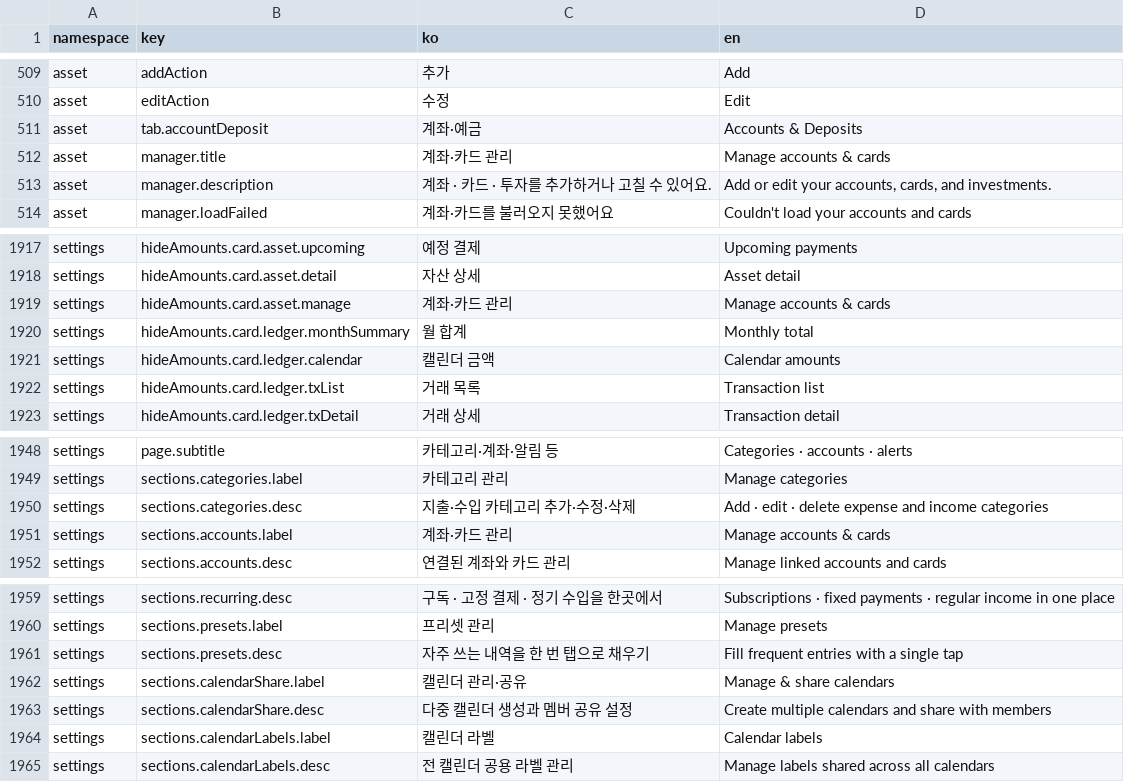
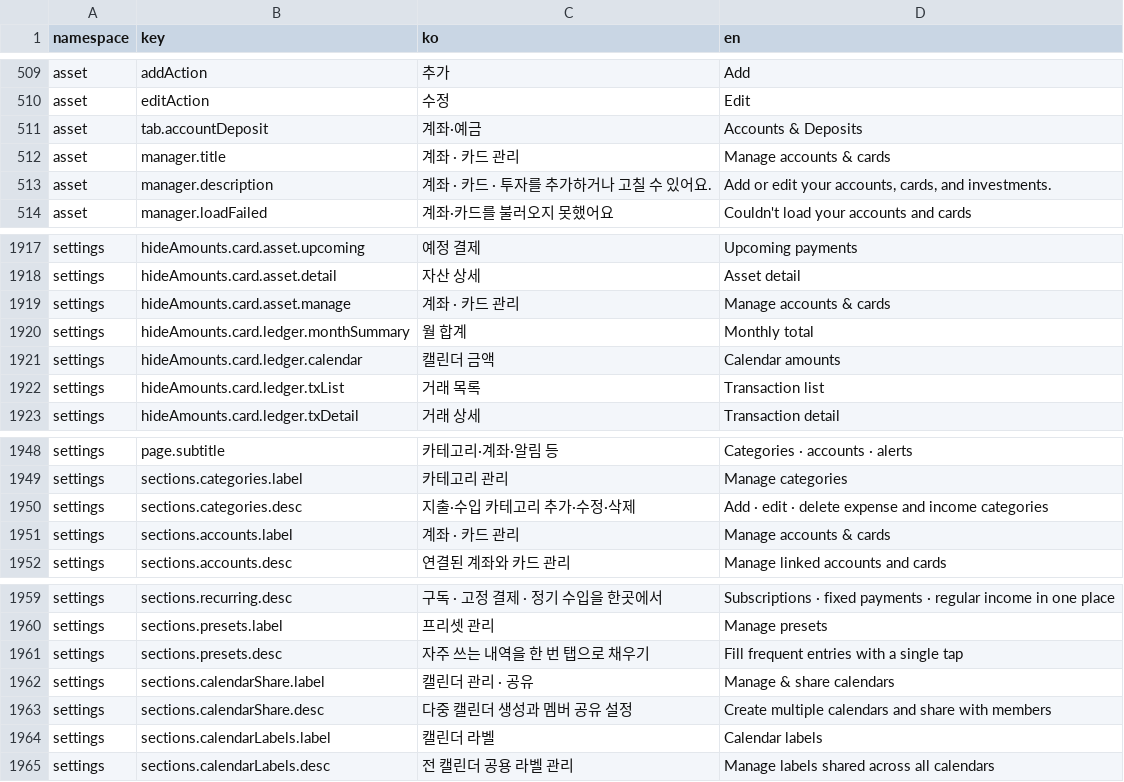
Before and after one commit to lshdainty/groo-damda-front, a CSV file: i18n/translations.csv, drawn as a sheet; only a part is shown, gaps mark what is left out; the diff covers the shown part only.

```diff
--- a/i18n/translations.csv
+++ b/i18n/translations.csv
@@ -511,3 +511,3 @@ asset,editAction,수정,Edit
 asset,tab.accountDeposit,계좌·예금,Accounts & Deposits
-asset,manager.title,계좌·카드 관리,Manage accounts & cards
+asset,manager.title,계좌 · 카드 관리,Manage accounts & cards
 asset,manager.description,계좌 · 카드 · 투자를 추가하거나 고칠 수 있어요.,"Add or edit your accounts, cards, and investments."
@@ -1918,3 +1918,3 @@ settings,hideAmounts.card.asset.upcoming,예정 결제,Upcoming payments
 settings,hideAmounts.card.asset.detail,자산 상세,Asset detail
-settings,hideAmounts.card.asset.manage,계좌·카드 관리,Manage accounts & cards
+settings,hideAmounts.card.asset.manage,계좌 · 카드 관리,Manage accounts & cards
 settings,hideAmounts.card.ledger.monthSummary,월 합계,Monthly total
@@ -1950,3 +1950,3 @@ settings,sections.categories.label,카테고리 관리,Manage categories
 settings,sections.categories.desc,지출·수입 카테고리 추가·수정·삭제,Add · edit · delete expense and income categories
-settings,sections.accounts.label,계좌·카드 관리,Manage accounts & cards
+settings,sections.accounts.label,계좌 · 카드 관리,Manage accounts & cards
 settings,sections.accounts.desc,연결된 계좌와 카드 관리,Manage linked accounts and cards
@@ -1961,3 +1961,3 @@ settings,sections.presets.label,프리셋 관리,Manage presets
 settings,sections.presets.desc,자주 쓰는 내역을 한 번 탭으로 채우기,Fill frequent entries with a single tap
-settings,sections.calendarShare.label,캘린더 관리·공유,Manage & share calendars
+settings,sections.calendarShare.label,캘린더 관리 · 공유,Manage & share calendars
 settings,sections.calendarShare.desc,다중 캘린더 생성과 멤버 공유 설정,Create multiple calendars and share with members
```
Also changed, not shown: 9 edited cells elsewhere in this file, 11 other files.
